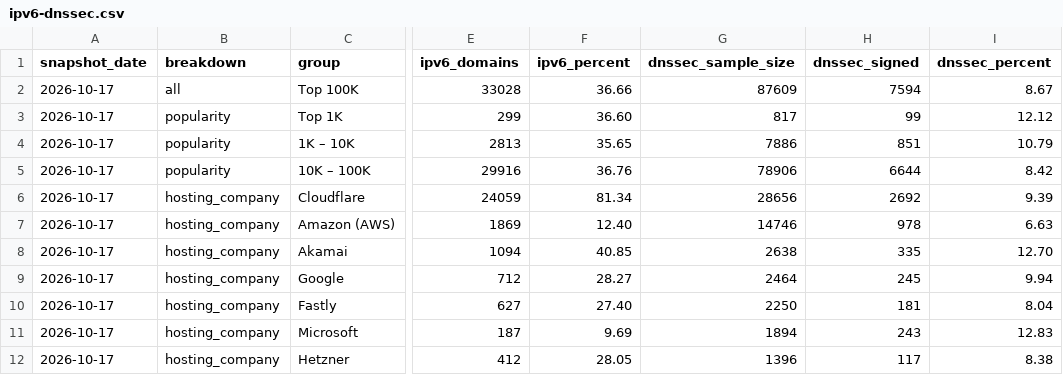
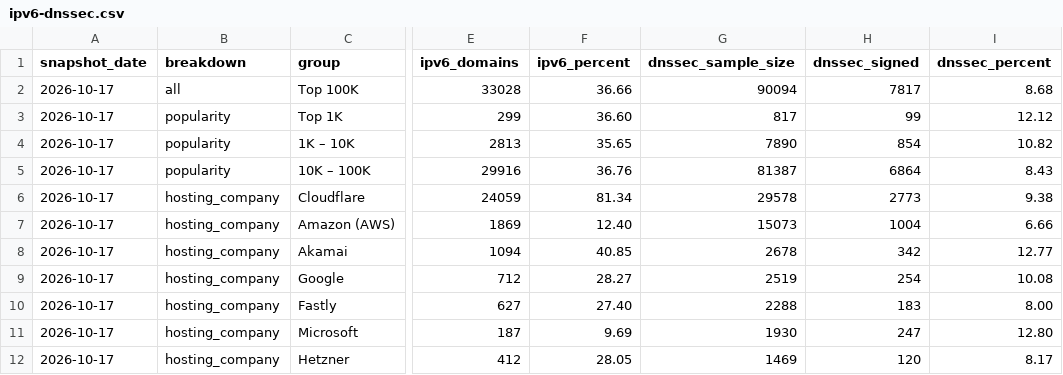
Before and after one commit to xavfmp/whoami-internet-research, a CSV file: data/ipv6-dnssec.csv, drawn as a sheet; only a part is shown, gaps mark what is left out; the diff covers the shown part only; the diff names each change by its address in the sheet, - before the commit and + after, or states it on an @@ line.

Commit message:
Datasets refreshed, snapshot 2026-10-20

```diff
--- a/data/ipv6-dnssec.csv
+++ b/data/ipv6-dnssec.csv
-G2 (dnssec_sample_size): 87609
+G2 (dnssec_sample_size): 90094
-H2 (dnssec_signed): 7594
+H2 (dnssec_signed): 7817
-I2 (dnssec_percent): 8.67
+I2 (dnssec_percent): 8.68
-G4 (dnssec_sample_size): 7886
+G4 (dnssec_sample_size): 7890
-H4 (dnssec_signed): 851
+H4 (dnssec_signed): 854
-I4 (dnssec_percent): 10.79
+I4 (dnssec_percent): 10.82
-G5 (dnssec_sample_size): 78906
+G5 (dnssec_sample_size): 81387
-H5 (dnssec_signed): 6644
+H5 (dnssec_signed): 6864
-I5 (dnssec_percent): 8.42
+I5 (dnssec_percent): 8.43
-G6 (dnssec_sample_size): 28656
+G6 (dnssec_sample_size): 29578
-H6 (dnssec_signed): 2692
+H6 (dnssec_signed): 2773
-I6 (dnssec_percent): 9.39
+I6 (dnssec_percent): 9.38
-G7 (dnssec_sample_size): 14746
+G7 (dnssec_sample_size): 15073
-H7 (dnssec_signed): 978
+H7 (dnssec_signed): 1004
-I7 (dnssec_percent): 6.63
+I7 (dnssec_percent): 6.66
-G8 (dnssec_sample_size): 2638
+G8 (dnssec_sample_size): 2678
-H8 (dnssec_signed): 335
+H8 (dnssec_signed): 342
-I8 (dnssec_percent): 12.70
+I8 (dnssec_percent): 12.77
-G9 (dnssec_sample_size): 2464
+G9 (dnssec_sample_size): 2519
-H9 (dnssec_signed): 245
+H9 (dnssec_signed): 254
-I9 (dnssec_percent): 9.94
+I9 (dnssec_percent): 10.08
-G10 (dnssec_sample_size): 2250
+G10 (dnssec_sample_size): 2288
-H10 (dnssec_signed): 181
+H10 (dnssec_signed): 183
-I10 (dnssec_percent): 8.04
+I10 (dnssec_percent): 8.00
-G11 (dnssec_sample_size): 1894
+G11 (dnssec_sample_size): 1930
-H11 (dnssec_signed): 243
+H11 (dnssec_signed): 247
-I11 (dnssec_percent): 12.83
+I11 (dnssec_percent): 12.80
-G12 (dnssec_sample_size): 1396
+G12 (dnssec_sample_size): 1469
-H12 (dnssec_signed): 117
+H12 (dnssec_signed): 120
-I12 (dnssec_percent): 8.38
+I12 (dnssec_percent): 8.17
```
Also changed, not shown: 58 edited cells elsewhere in this file, data/hosting-countries.csv, data/phishing-by-tld.csv, 7 other files.
